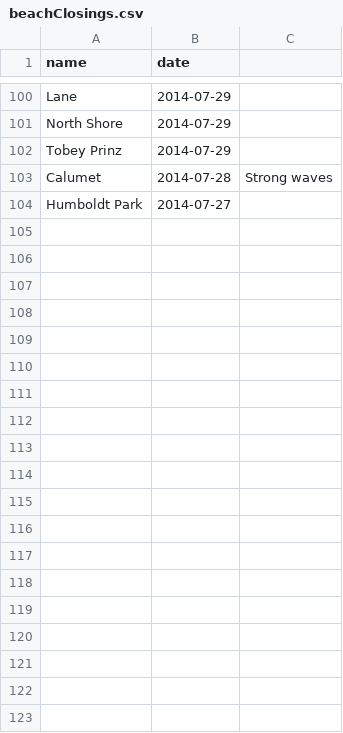
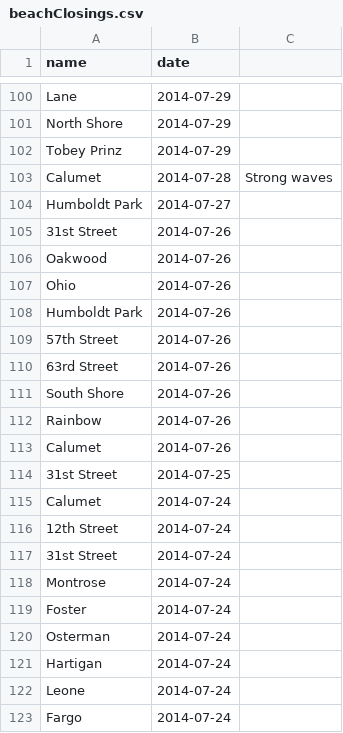
Before and after one commit to sbeslow/hydrophilik, a CSV file: hydrophilik/conf/beachClosings.csv, drawn as a sheet; only a part is shown, gaps mark what is left out; the diff covers the shown part only.

Commit message:
Updated beach closings through July 16

```diff
--- a/hydrophilik/conf/beachClosings.csv
+++ b/hydrophilik/conf/beachClosings.csv
@@ -104 +104,20 @@ Calumet;2014-07-28;Strong waves
 Humboldt Park;2014-07-27
+31st Street;2014-07-26
+Oakwood;2014-07-26
+Ohio;2014-07-26
+Humboldt Park;2014-07-26
+57th Street;2014-07-26
+63rd Street;2014-07-26
+South Shore;2014-07-26
+Rainbow;2014-07-26
+Calumet;2014-07-26
+31st Street;2014-07-25
+Calumet;2014-07-24
+12th Street;2014-07-24
+31st Street;2014-07-24
+Montrose;2014-07-24
+Foster;2014-07-24
+Osterman;2014-07-24
+Hartigan;2014-07-24
+Leone;2014-07-24
+Fargo;2014-07-24
```
Also changed, not shown: 14 added rows elsewhere in this file.
